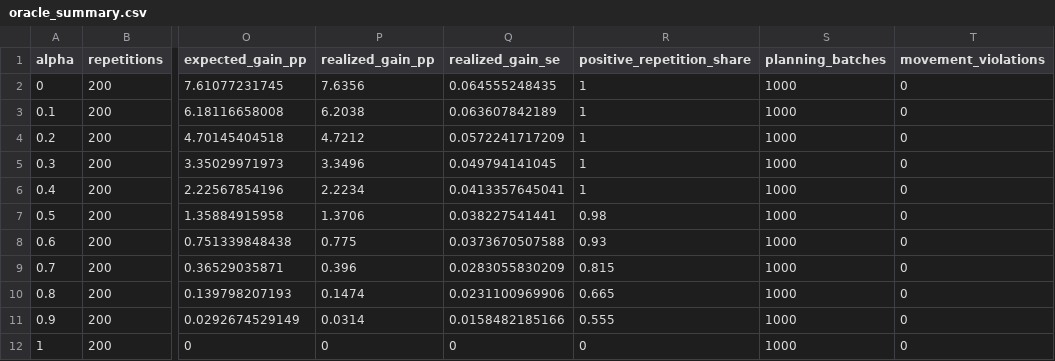
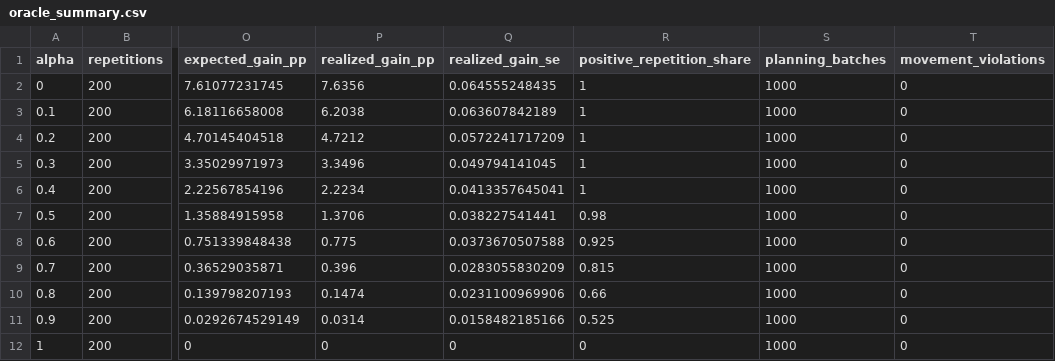
Before and after one commit to finite-sample/queue-shift, a CSV file: results/oracle_summary.csv, drawn as a sheet; only a part is shown, gaps mark what is left out; the diff names each change by its address in the sheet, - before the commit and + after, or states it on an @@ line.

```diff
--- a/results/oracle_summary.csv
+++ b/results/oracle_summary.csv
-R8 (positive_repetition_share): 0.93
+R8 (positive_repetition_share): 0.925
-R10 (positive_repetition_share): 0.665
+R10 (positive_repetition_share): 0.66
-R11 (positive_repetition_share): 0.555
+R11 (positive_repetition_share): 0.525
```
Also changed, not shown: results/estimated_summary.csv, 6 other files.
